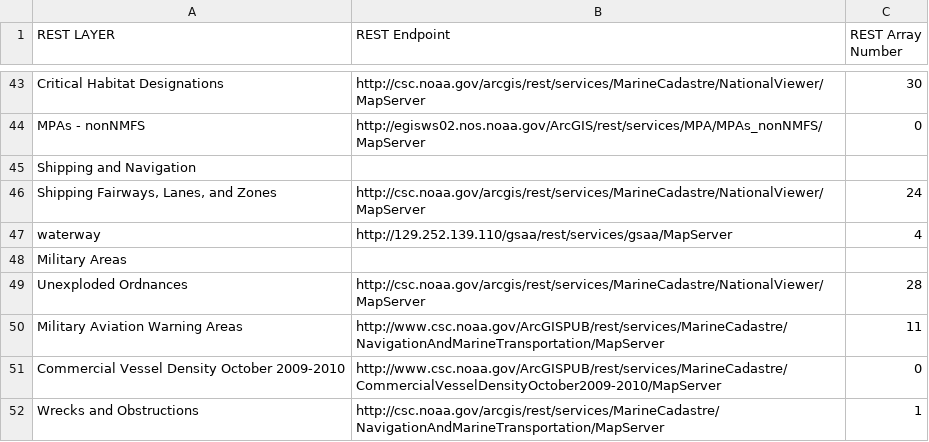
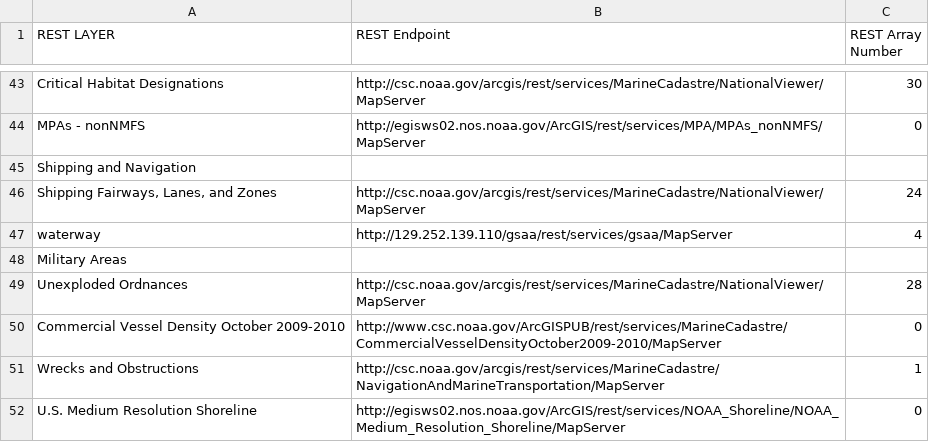
Before and after one commit to gsaaportal/marco-portal, a CSV file: marco/general/management/esriLayerCheckList.csv, drawn as a sheet; only a part is shown, gaps mark what is left out; the shorter side is filled out with more unchanged rows; the diff names each change by its address in the sheet, - before the commit and + after, or states it on an @@ line.

```diff
--- a/marco/general/management/esriLayerCheckList.csv
+++ b/marco/general/management/esriLayerCheckList.csv
-row 50: Military Aviation Warning Areas | http://www.csc.noaa.gov/ArcGISPUB/rest/services/MarineCadastre/NavigationAndMarineTransportation/MapServer | 11
```
Also changed, not shown: marco/general/management/controlFileMaster.csv.
